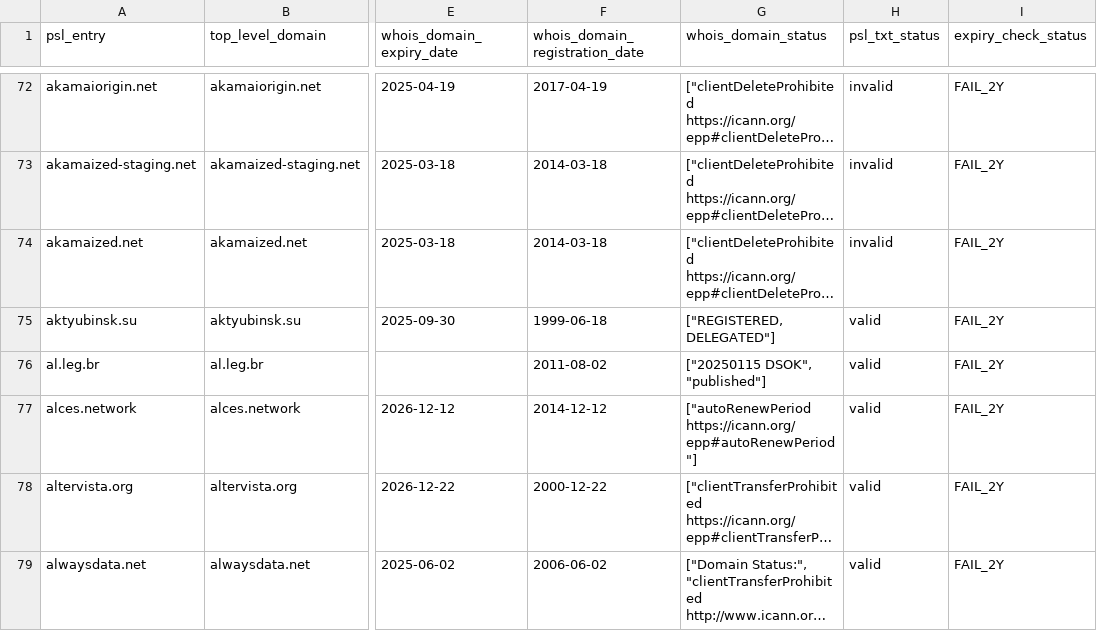
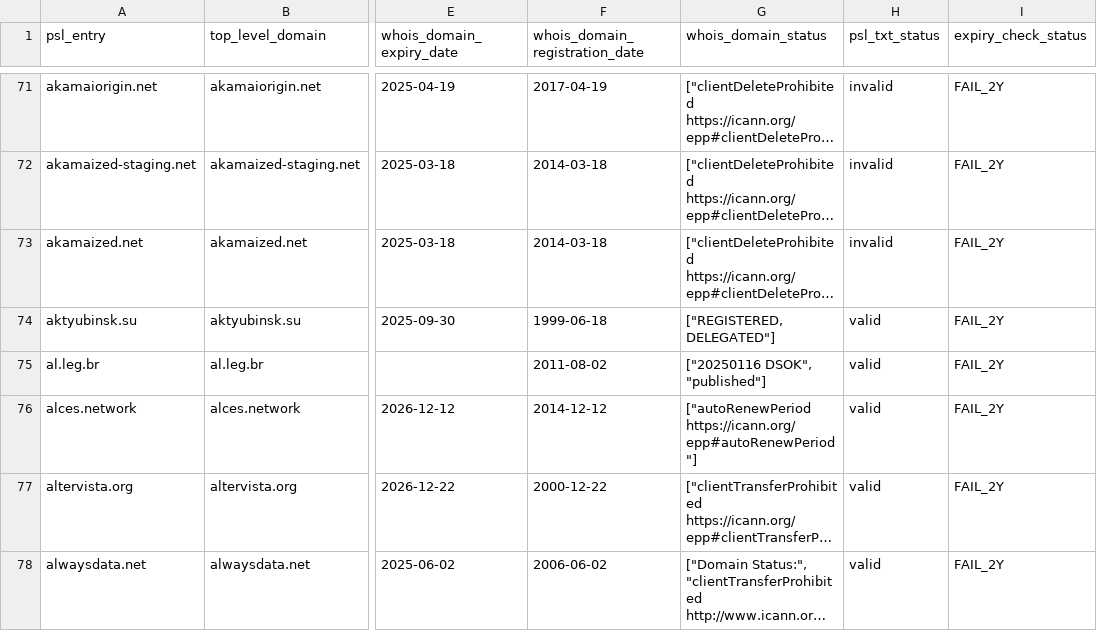
Before and after one commit to groundcat/PSL-private-domains-checker, a CSV file: data/expiry_less_than_2yrs.csv, drawn as a sheet; only a part is shown, gaps mark what is left out; long unchanged cells end in …; addresses are those after the commit; the diff covers the shown part only; the diff names each change by its address in the sheet, - before the commit and + after, or states it on an @@ line.

```diff
--- a/data/expiry_less_than_2yrs.csv
+++ b/data/expiry_less_than_2yrs.csv
-G75 (whois_domain_status): ["20250115 DSOK", "published"]
+G75 (whois_domain_status): ["20250116 DSOK", "published"]
```
Also changed, not shown: 1 added row, 2 removed rows and 142 edited cells elsewhere in this file, data/all.csv, data/missing_psl_txt.csv, 1 other file.
